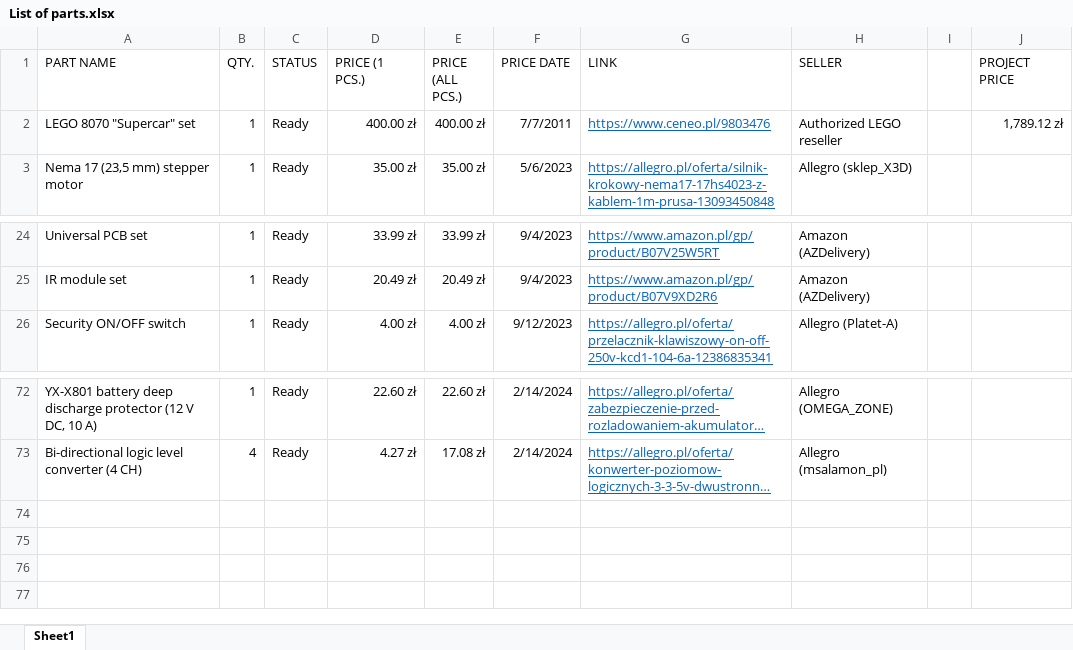
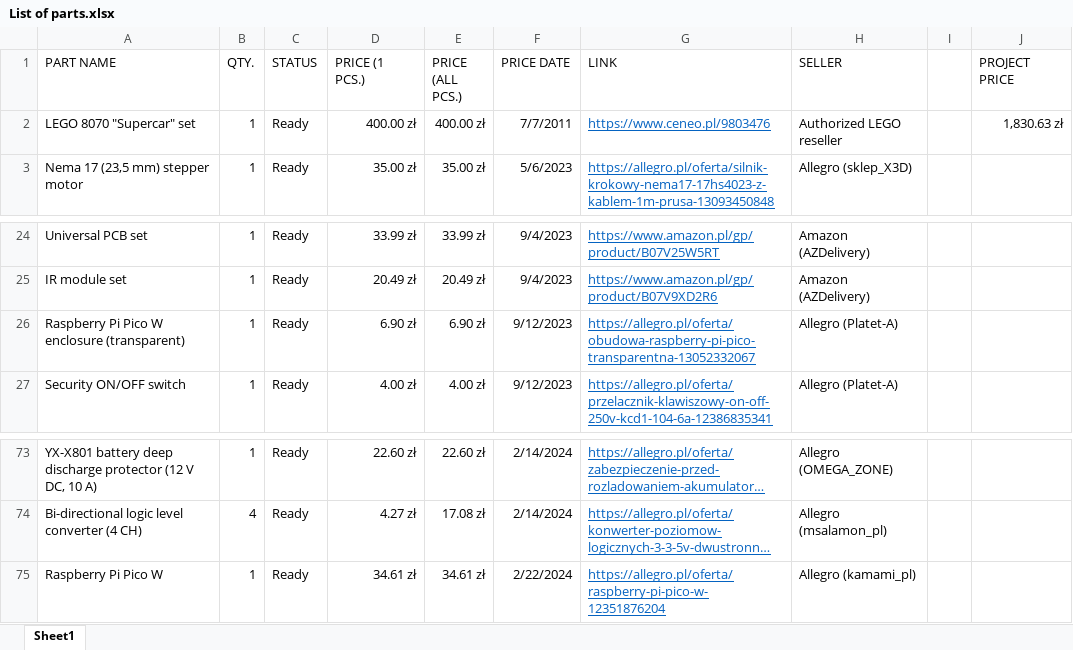
Before and after one commit to sesame0707/S-car-lett-A1, an Excel workbook: Documentation/List of parts.xlsx, sheet Sheet1, drawn as a sheet; only a part is shown, gaps mark what is left out; long unchanged cells end in …; values as stored, in another font and other column widths than the file's, no borders; table styles not drawn; the diff names each change by its address in the sheet, - before the commit and + after, or states it on an @@ line.

Commit message:
List of parts updated

```diff
--- a/Documentation/List of parts.xlsx (sheet Sheet1)
+++ b/Documentation/List of parts.xlsx (sheet Sheet1)
-J2 (PROJECT PRICE): 1,789.12 zł
+J2 (PROJECT PRICE): 1,830.63 zł
+row 26: Raspberry Pi Pico W enclosure (transparent) | 1 | Ready | 6.90 zł | 6.90 zł | 9/12/2023 | https://allegro.pl/oferta/obudowa-raspberry-pi-pico-transparentna-13052332067 | Allegro (Platet-A)
+row 75: Raspberry Pi Pico W | 1 | Ready | 34.61 zł | 34.61 zł | 2/22/2024 | https://allegro.pl/oferta/raspberry-pi-pico-w-12351876204 | Allegro (kamami_pl)
```
Also changed, not shown: formulas that keep their value.
